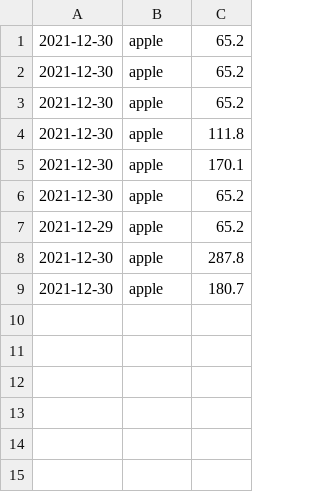
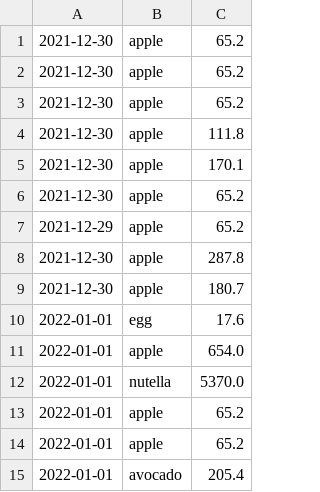
Before and after one commit to emilkalalala/CaloriesCalendar, a CSV file: history.csv, drawn as a sheet.

```diff
--- a/history.csv
+++ b/history.csv
@@ -9 +9,7 @@
 2021-12-30;apple;180.7
+2022-01-01;egg;17.6
+2022-01-01;apple;654.0
+2022-01-01;nutella;5370.0
+2022-01-01;apple;65.2
+2022-01-01;apple;65.2
+2022-01-01;avocado;205.4
```
Also changed, not shown: 2 other files.
